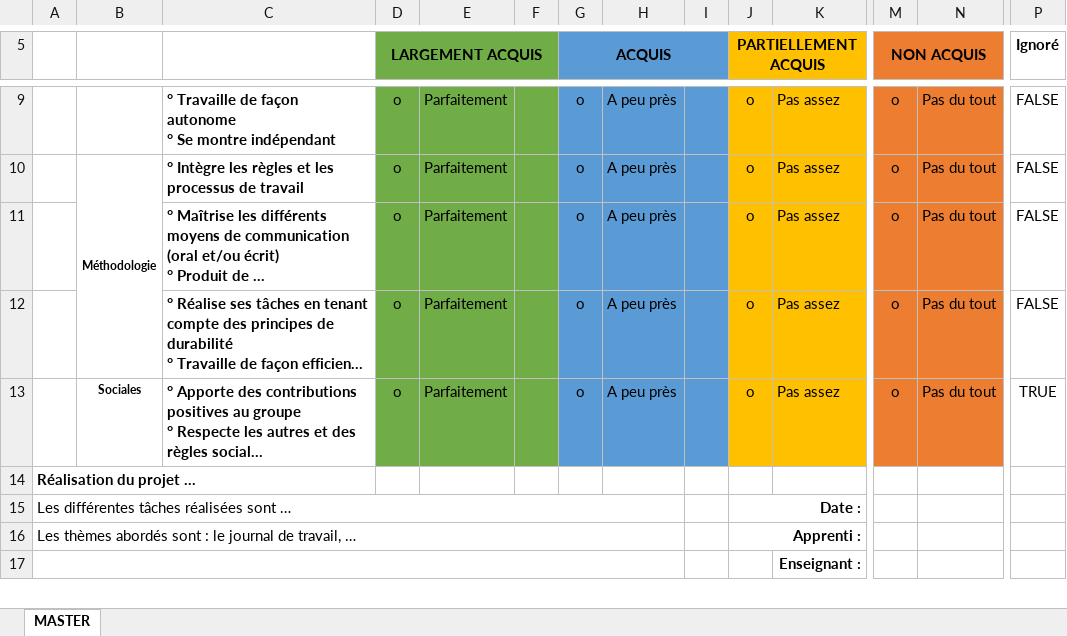
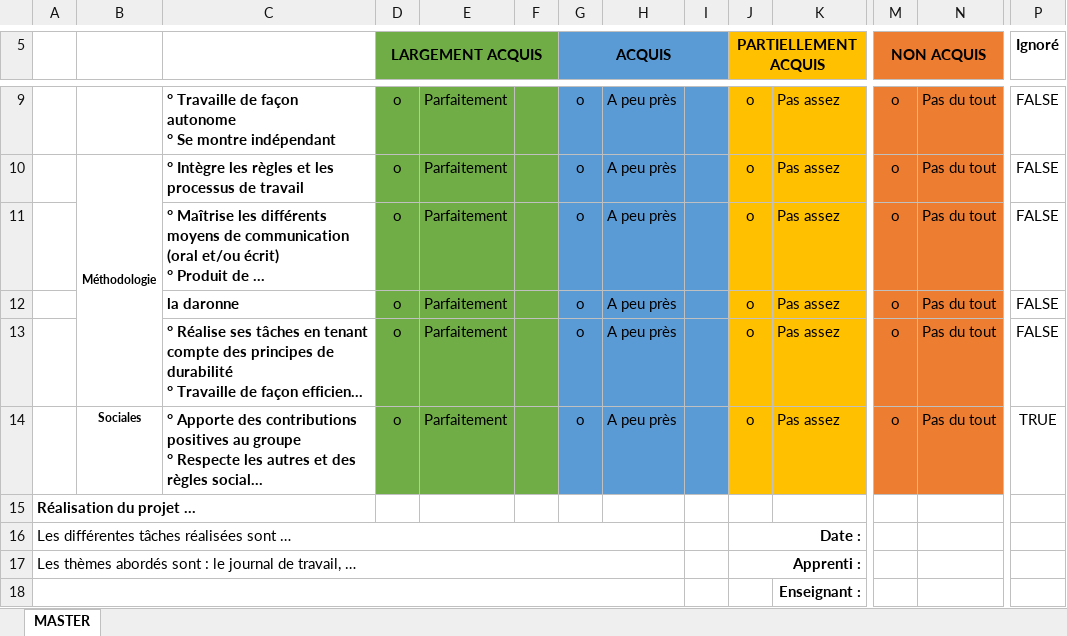
Before and after one commit to SylvainPhilipona/Recuperation-des-AutoEvaluations, an Excel workbook: Scripts/01-config/02-modele-grille.xlsx, sheet MASTER, drawn as a sheet; only a part is shown, gaps mark what is left out; long unchanged cells end in …; values as stored, in another font and other column widths than the file's, no borders; charts and pictures and conditional formats not drawn; rows hold the shown columns only; the diff names each change by its address in the sheet, - before the commit and + after, or states it on an @@ line.

```diff
--- a/Scripts/01-config/02-modele-grille.xlsx (sheet MASTER)
+++ b/Scripts/01-config/02-modele-grille.xlsx (sheet MASTER)
+row 12:  |  | la daronne | o | Parfaitement |  | o | A peu près |  | o | Pas assez | o | Pas du tout | FALSE
```
Also changed, not shown: CDC-rapport-jdt/JDT/m-p_appro-philipona-sylvain-jnltrav.xlsm, 1 other file.
